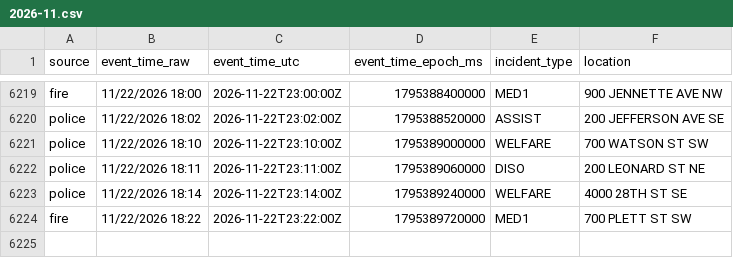
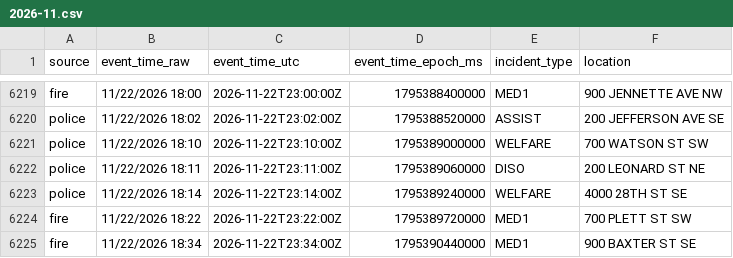
Before and after one commit to Cantica-Systems/kent-co-mi-dispatch, a CSV file: data/grcity/2026-11.csv, drawn as a sheet; only a part is shown, gaps mark what is left out; the diff names each change by its address in the sheet, - before the commit and + after, or states it on an @@ line.

```diff
--- a/data/grcity/2026-11.csv
+++ b/data/grcity/2026-11.csv
+row 6225: fire | 11/22/2026 18:34 | 2026-11-22T23:34:00Z | 1795390440000 | MED1 | 900 BAXTER ST SE
```
Also changed, not shown: 2 other files.
